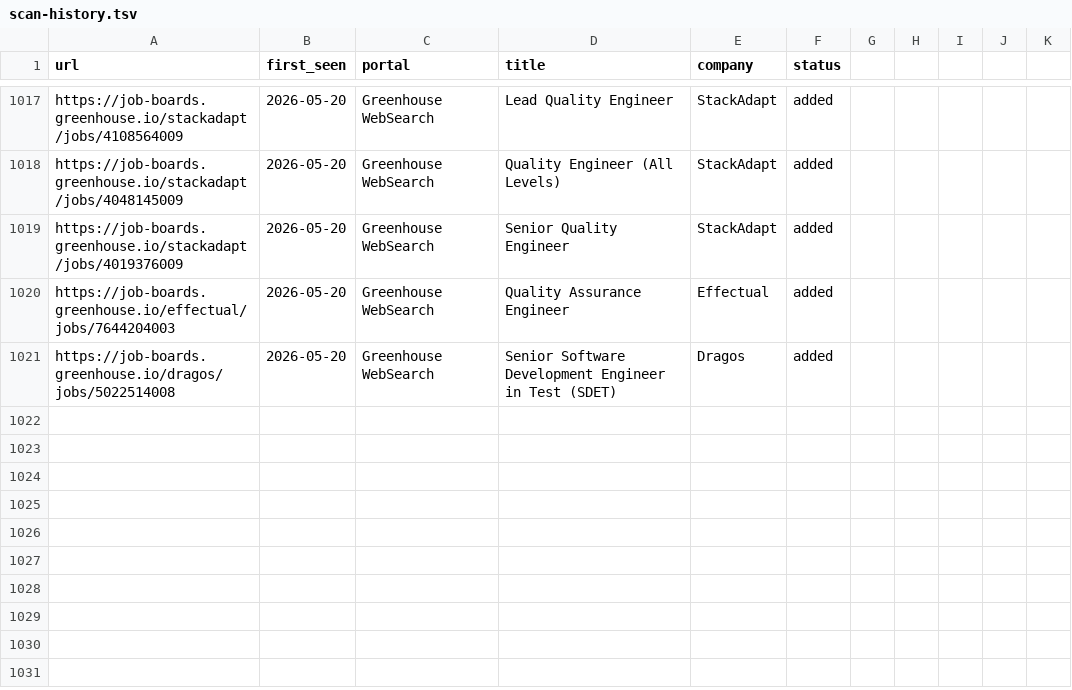
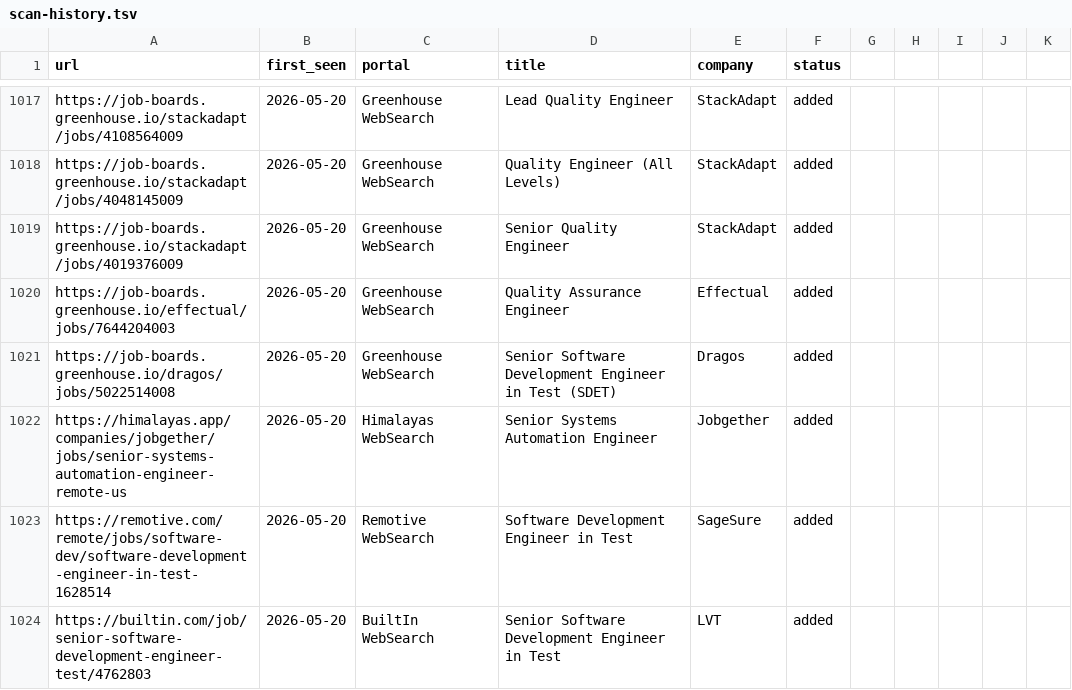
Before and after one commit to ahmets34/career-ops, a TSV file: data/scan-history.tsv, drawn as a sheet; only a part is shown, gaps mark what is left out; the diff names each change by its address in the sheet, - before the commit and + after, or states it on an @@ line.

Commit message:
scan: websearch 2026-05-20 13:06 EDT - 3 new offers

```diff
--- a/data/scan-history.tsv
+++ b/data/scan-history.tsv
+row 1022: https://himalayas.app/companies/jobgether/jobs/senior-systems-automation-engineer-remote-us | 2026-05-20 | Himalayas WebSearch | Senior Systems Automation Engineer | Jobgether | added
+row 1023: https://remotive.com/remote/jobs/software-dev/software-development-engineer-in-test-1628514 | 2026-05-20 | Remotive WebSearch | Software Development Engineer in Test | SageSure | added
+row 1024: https://builtin.com/job/senior-software-development-engineer-test/4762803 | 2026-05-20 | BuiltIn WebSearch | Senior Software Development Engineer in Test | LVT | added
```
Also changed, not shown: 1 other file.
